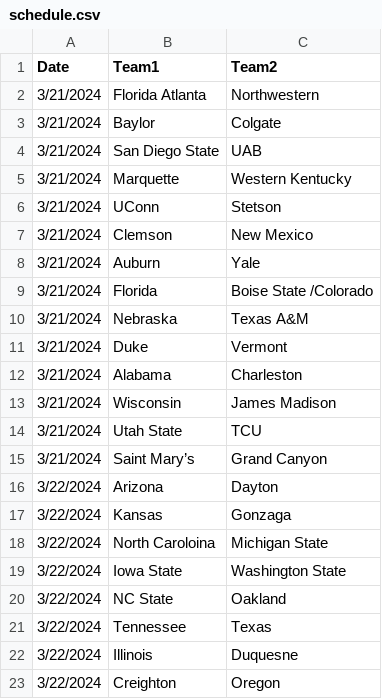
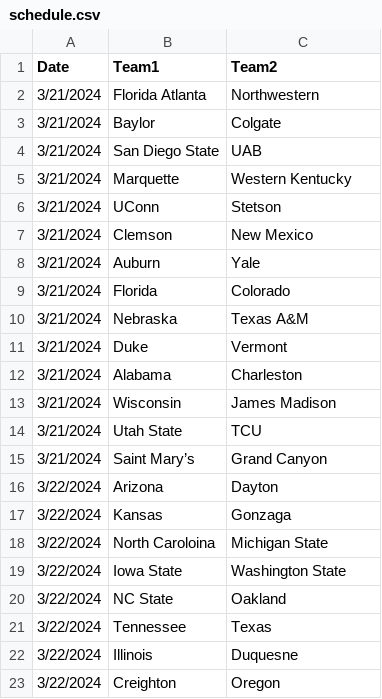
Before and after one commit to jameskemper/wreckem_model, a CSV file: Data/schedule.csv, drawn as a sheet.

Commit message:
updates

```diff
--- a/Data/schedule.csv
+++ b/Data/schedule.csv
@@ -8,3 +8,3 @@
 3/21/2024,Auburn,Yale
-3/21/2024,Florida,Boise State /Colorado
+3/21/2024,Florida,Colorado
 3/21/2024,Nebraska,Texas A&M
```
